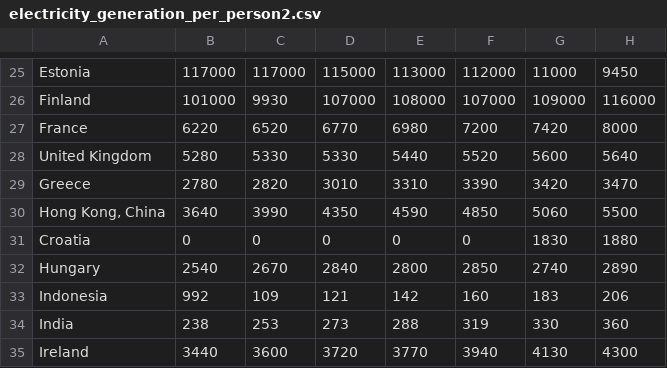
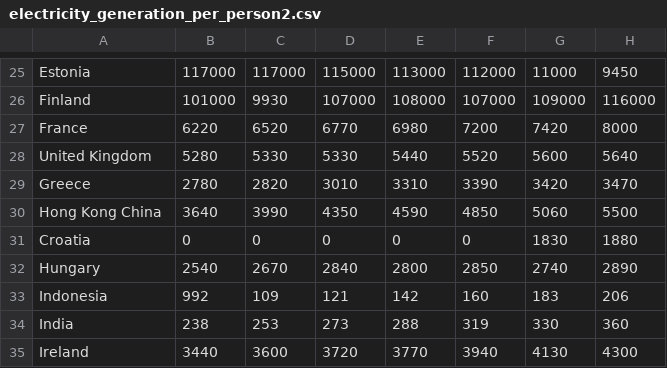
Before and after one commit to juliocl74/MackT, a CSV file: electricity_generation_per_person2.csv, drawn as a sheet; only a part is shown, gaps mark what is left out; the diff names each change by its address in the sheet, - before the commit and + after, or states it on an @@ line.

Commit message:
Update electricity_generation_per_person2.csv

```diff
--- a/electricity_generation_per_person2.csv
+++ b/electricity_generation_per_person2.csv
-A30: Hong Kong, China
+A30: Hong Kong China
```
